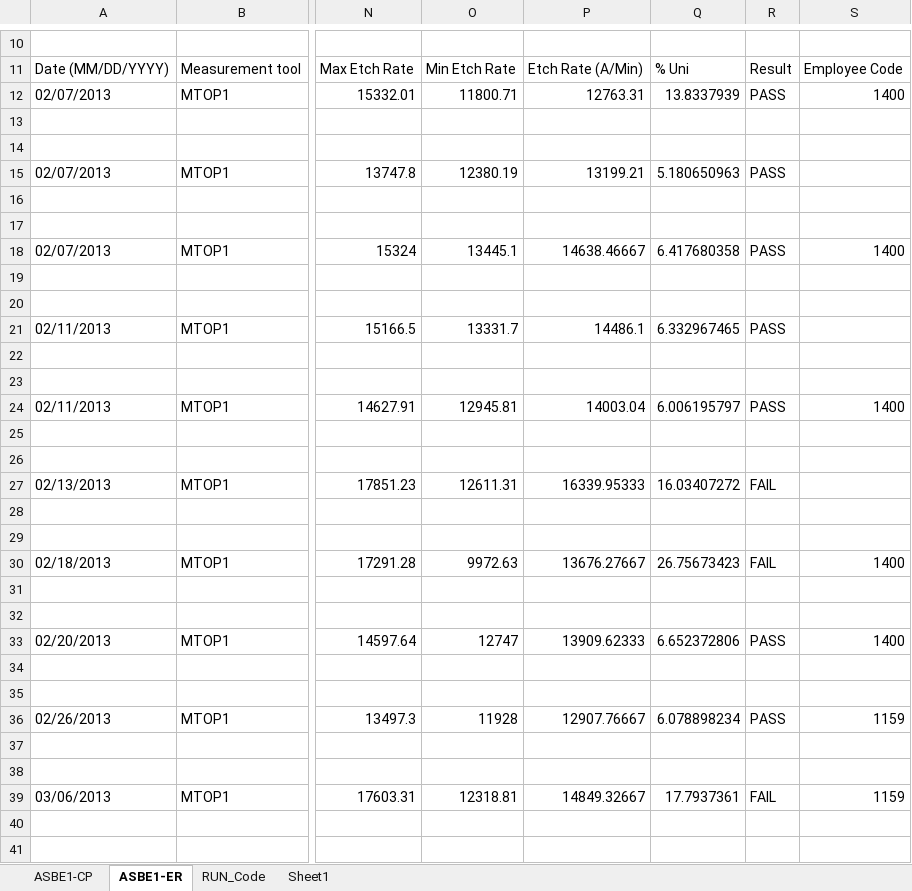
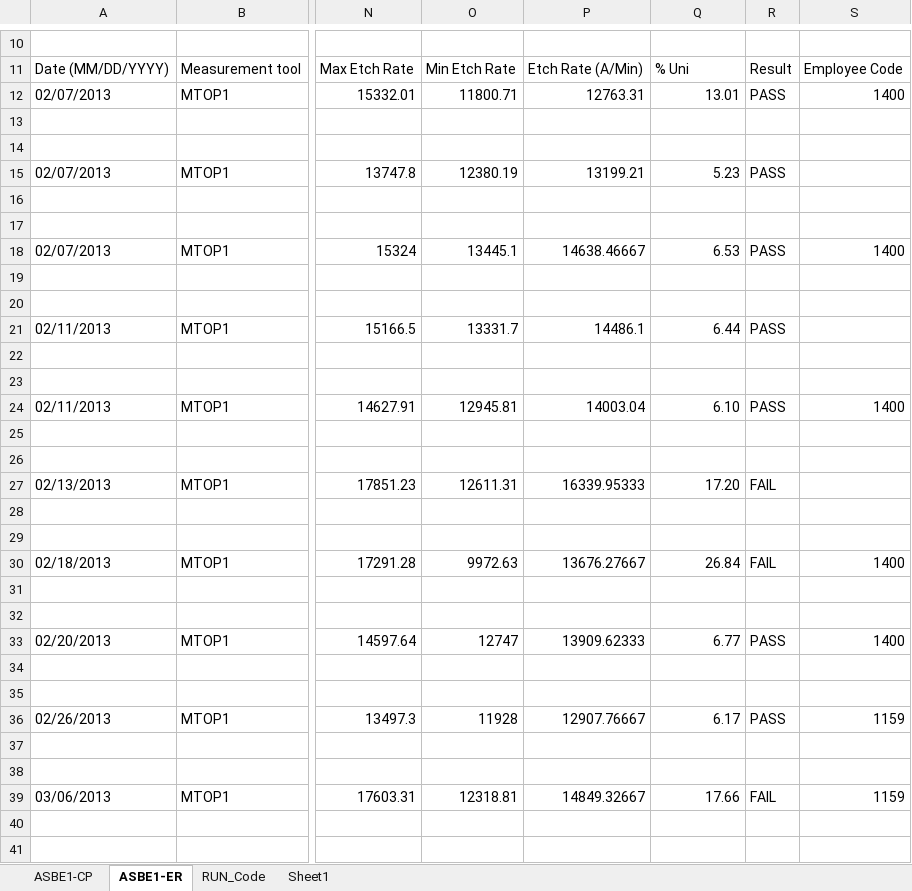
Before and after one commit to abhi3700/AutoPlot, an Excel workbook: examples/dry_etch/ASH10_QC_LOG_BOOK/ASH10_QC_LOG_BOOK.xlsm, sheet ASBE1-ER, drawn as a sheet; only a part is shown, gaps mark what is left out; values as stored, in another font and other column widths than the file's, no cell formats; conditional formats not drawn; the diff covers the shown part only; the diff names each change by its address in the sheet, - before the commit and + after, or states it on an @@ line.

```diff
--- a/examples/dry_etch/ASH10_QC_LOG_BOOK/ASH10_QC_LOG_BOOK.xlsm (sheet ASBE1-ER)
+++ b/examples/dry_etch/ASH10_QC_LOG_BOOK/ASH10_QC_LOG_BOOK.xlsm (sheet ASBE1-ER)
-Q12: 13.8337939
+Q12: 13.01
-Q15: 5.180650963
+Q15: 5.23
-Q18: 6.417680358
+Q18: 6.53
-Q21: 6.332967465
+Q21: 6.44
-Q24: 6.006195797
+Q24: 6.10
-Q27: 16.03407272
+Q27: 17.20
-Q30: 26.75673423
+Q30: 26.84
-Q33: 6.652372806
+Q33: 6.77
-Q36: 6.078898234
+Q36: 6.17
-Q39: 17.7937361
+Q39: 17.66
```
Also changed, not shown: 52 added rows and 492 edited cells elsewhere in this sheet, sheet ASBE1-CP, sheet Sheet1, cell formats, 2 other files.
